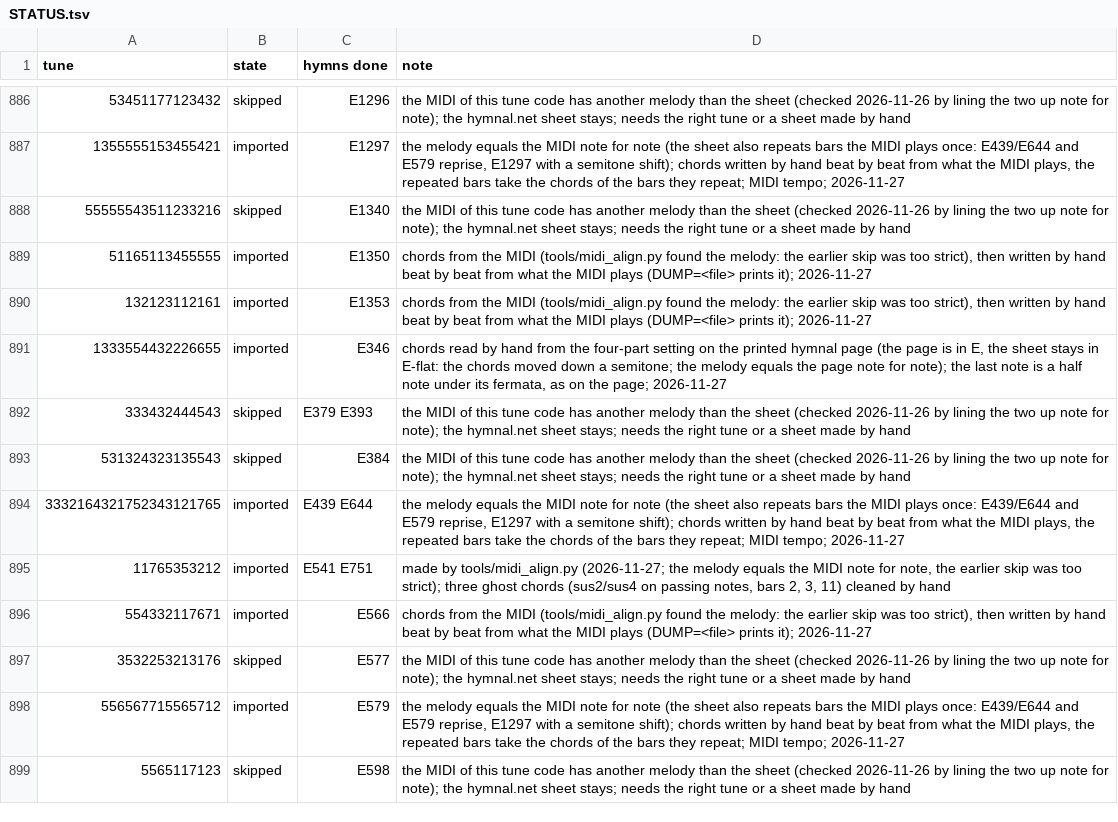
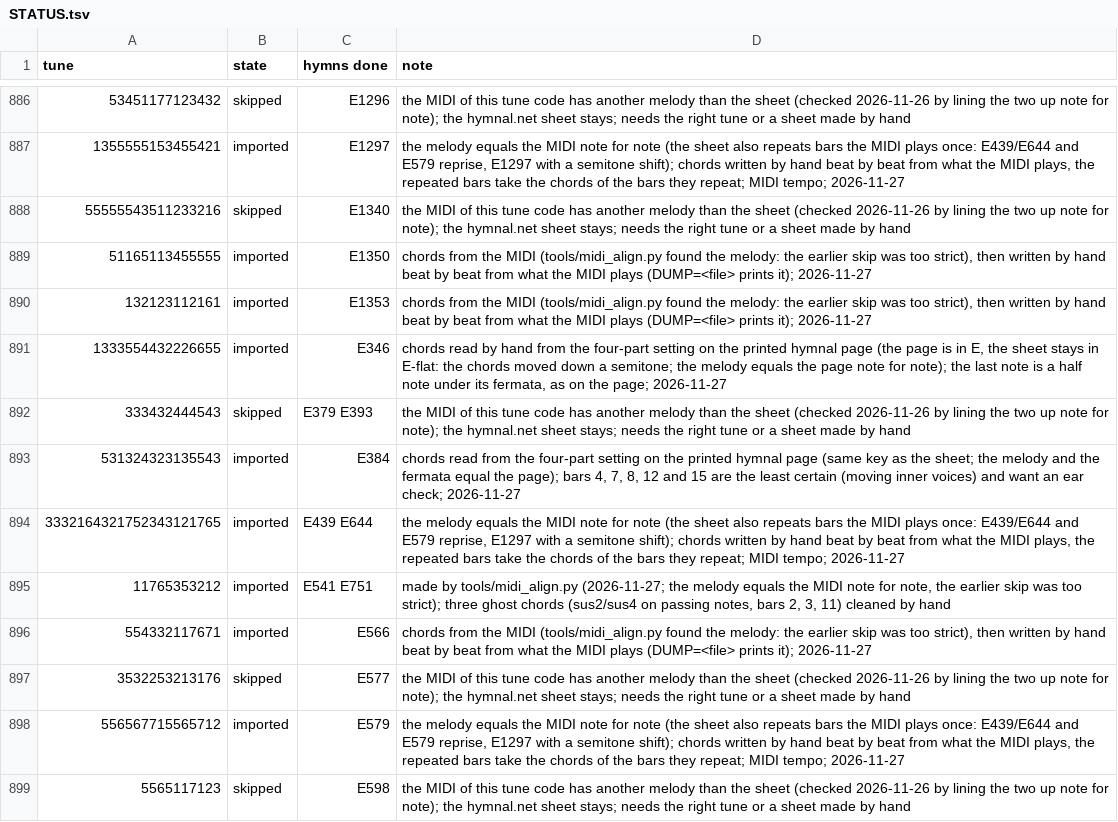
Before and after one commit to lemuelinchrist/hymnsforandroid, a TSV file: tools/classicHymnsMigration/STATUS.tsv, drawn as a sheet; only a part is shown, gaps mark what is left out.

```diff
--- a/tools/classicHymnsMigration/STATUS.tsv
+++ b/tools/classicHymnsMigration/STATUS.tsv
@@ -892,3 +892,3 @@ tune	state	hymns done	note
 333432444543	skipped	E379 E393	the MIDI of this tune code has another melody than the sheet (checked 2026-11-26 by lining the two up note for note); the hymnal.net sheet stays; needs the right tune or a sheet made by hand
-531324323135543	skipped	E384	the MIDI of this tune code has another melody than the sheet (checked 2026-11-26 by lining the two up note for note); the hymnal.net sheet stays; needs the right tune or a sheet made by hand
+531324323135543	imported	E384	chords read from the four-part setting on the printed hymnal page (same key as the sheet; the melody and the fermata equal the page); bars 4, 7, 8, 12 and 15 are the least certain (moving inner voices) and want an ear check; 2026-11-27
 3332164321752343121765	imported	E439 E644	the melody equals the MIDI note for note (the sheet also repeats bars the MIDI plays once: E439/E644 and E579 reprise, E1297 with a semitone shift); chords written by hand beat by beat from what the MIDI plays, the repeated bars take the chords of the bars they repeat; MIDI tempo; 2026-11-27
```
Also changed, not shown: 1 other file.
